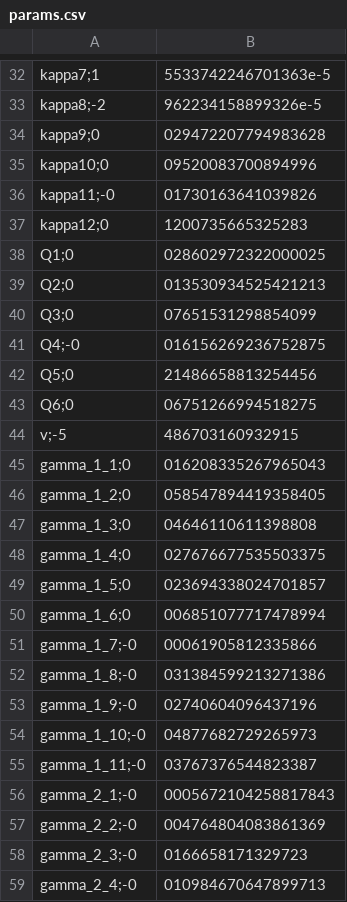
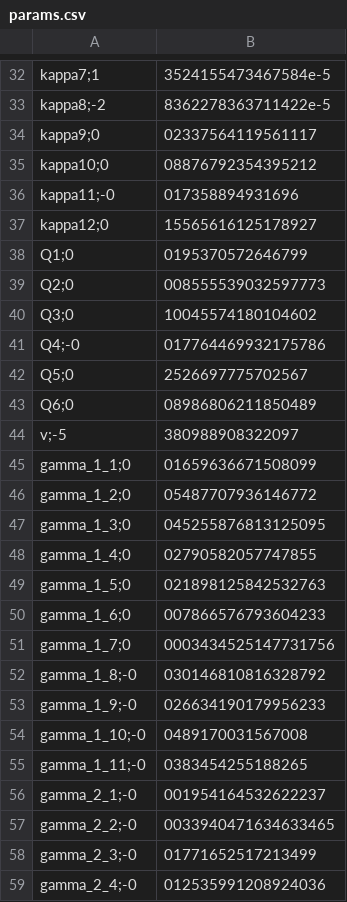
Before and after one commit to Giovanni3A/ScoreDrivenSpread, a CSV file: data/results/model2/params.csv, drawn as a sheet; only a part is shown, gaps mark what is left out; removed rows and columns are numbered as before the commit, all else as after; the diff covers the shown part only; the diff names each change by its address in the sheet, - before the commit and + after, or states it on an @@ line.

```diff
--- a/data/results/model2/params.csv
+++ b/data/results/model2/params.csv
-B32: 5533742246701363e-5
+B32: 3524155473467584e-5
-B33: 962234158899326e-5
+B33: 8362278363711422e-5
-B34: 029472207794983628
+B34: 02337564119561117
-B35: 09520083700894996
+B35: 08876792354395212
-B36: 01730163641039826
+B36: 017358894931696
-B37: 1200735665325283
+B37: 15565616125178927
-B38: 028602972322000025
+B38: 0195370572646799
-B39: 013530934525421213
+B39: 008555539032597773
-B40: 07651531298854099
+B40: 10045574180104602
-B41: 016156269236752875
+B41: 017764469932175786
-B42: 21486658813254456
+B42: 2526697775702567
-B43: 06751266994518275
+B43: 08986806211850489
-B44: 486703160932915
+B44: 380988908322097
-B45: 016208335267965043
+B45: 01659636671508099
-B46: 058547894419358405
+B46: 05487707936146772
-B47: 04646110611398808
+B47: 045255876813125095
-B48: 027676677535503375
+B48: 02790582057747855
-B49: 023694338024701857
+B49: 021898125842532763
-B50: 006851077717478994
+B50: 007866576793604233
-row 51: gamma_1_7;-0 | 00061905812335866
+row 51: gamma_1_7;0 | 0003434525147731756
-B52: 031384599213271386
+B52: 030146810816328792
-B53: 02740604096437196
+B53: 026634190179956233
-B54: 04877682729265973
+B54: 0489170031567008
-B55: 03767376544823387
+B55: 0383454255188265
-B56: 0005672104258817843
+B56: 001954164532622237
-B57: 004764804083861369
+B57: 0033940471634633465
-B58: 0166658171329723
+B58: 01771652517213499
-B59: 010984670647899713
+B59: 012535991208924036
```
Also changed, not shown: 3 added rows, 3 removed rows and 56 edited cells elsewhere in this file, data/results/model2/total_params.csv, data/results/model2/μ_hat.csv, 29 other files.
